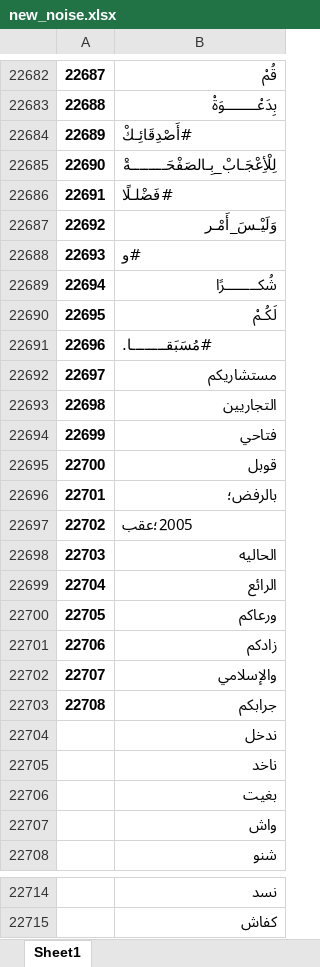
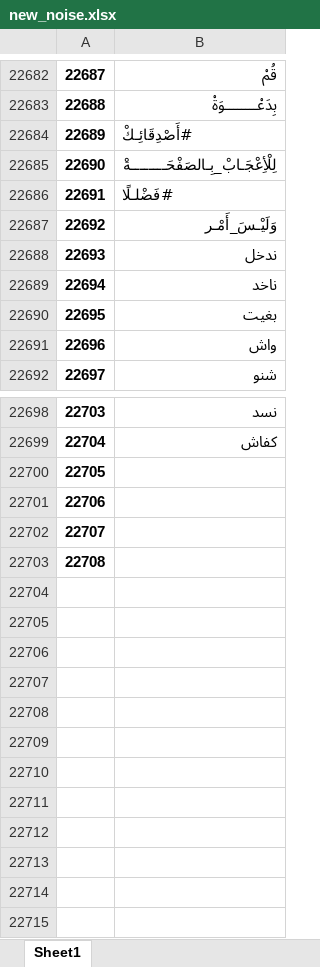
Before and after one commit to Amineove/Flask-api, an Excel workbook: new_noise.xlsx, sheet Sheet1, drawn as a sheet; only a part is shown, gaps mark what is left out; values as stored, in another font and other column widths than the file's, no borders; removed rows and columns are numbered as before the commit, all else as after; the diff names each change by its address in the sheet, - before the commit and + after, or states it on an @@ line.

Commit message:
xl

```diff
--- a/new_noise.xlsx (sheet Sheet1)
+++ b/new_noise.xlsx (sheet Sheet1)
-row 22688: 22693 | #و
-row 22689: 22694 | شُكــــــــرًا
-row 22690: 22695 | لَكُـمْ
-row 22691: 22696 | #مُسَبَقــــــــا.
-row 22692: 22697 | مستشاريكم
-row 22693: 22698 | التجاريين
-row 22694: 22699 | فتاحي
-row 22695: 22700 | قوبل
-row 22696: 22701 | بالرفض؛
-row 22697: 22702 | 2005؛عقب
-row 22698: 22703 | الحاليه
-row 22699: 22704 | الرائع
-row 22700: 22705 | ورعاكم
-row 22701: 22706 | زادكم
-row 22702: 22707 | والإسلامي
-row 22703: 22708 | جرابكم
@@ column A renumbered between rows 22688 and 22699 @@
+row 22700: 22705
+row 22701: 22706
+row 22702: 22707
+row 22703: 22708
```
